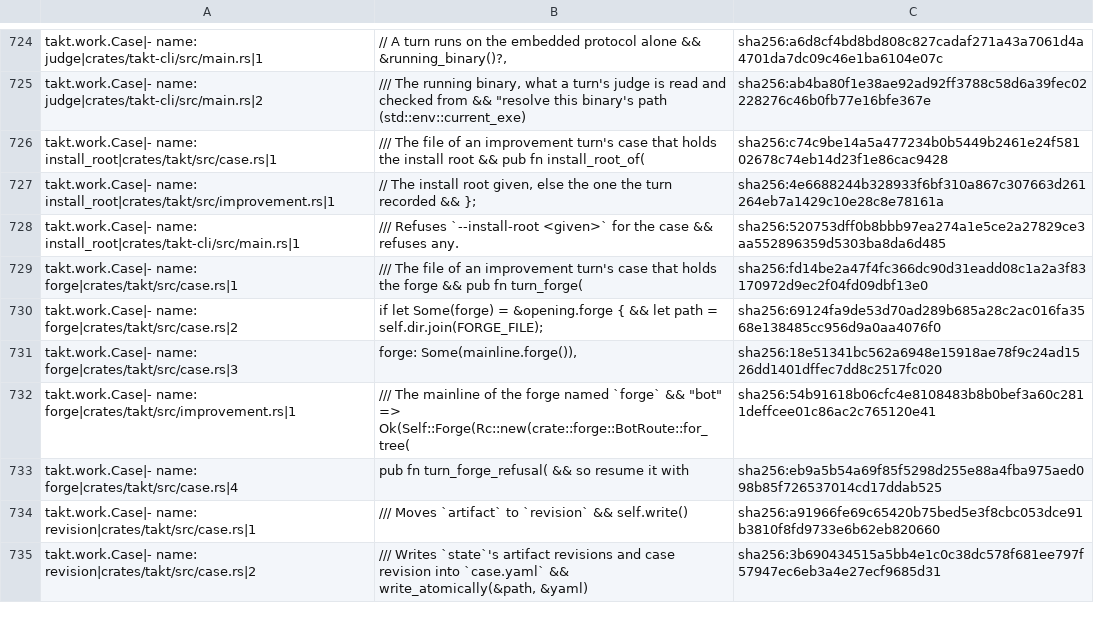
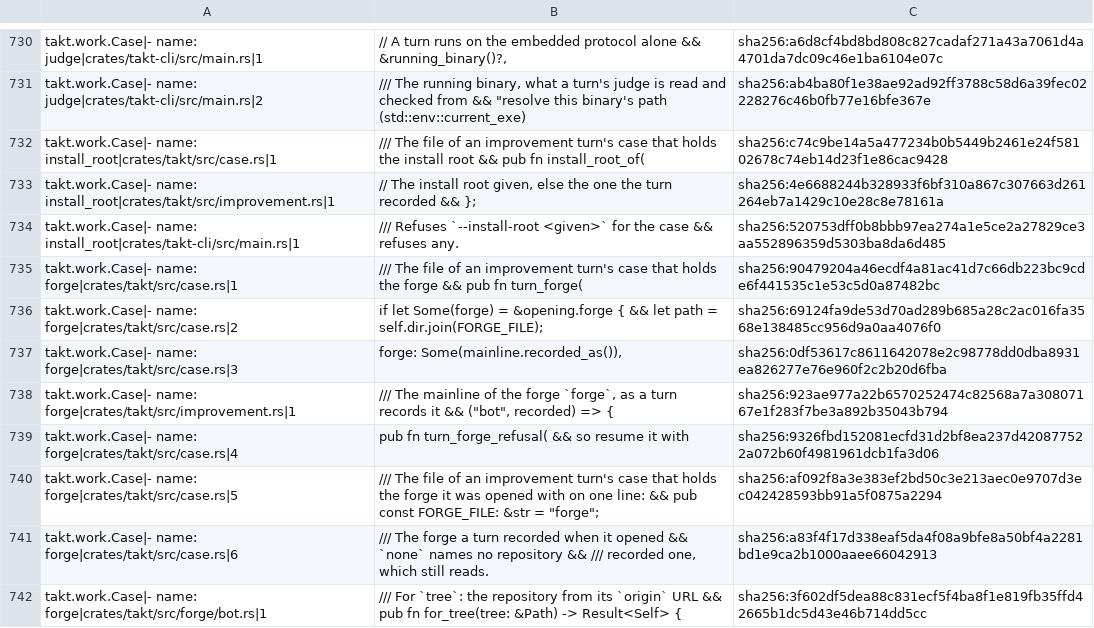
Before and after one commit to beyond10x/takt, a TSV file: ess/domains/takt.citations.tsv, drawn as a sheet; only a part is shown, gaps mark what is left out; the shorter side is filled out with more unchanged rows; the diff covers the shown part only.

```diff
--- a/ess/domains/takt.citations.tsv
+++ b/ess/domains/takt.citations.tsv
@@ -730,6 +736,9 @@ takt.work.Case|- name: install_root|crates/takt/src/improvement.rs|1	// The inst
 takt.work.Case|- name: install_root|crates/takt-cli/src/main.rs|1	/// Refuses `--install-root <given>` for the case && refuses any.	sha256:520753dff0b8bbb97ea274a1e5ce2a27829ce3aa552896359d5303ba8da6d485
-takt.work.Case|- name: forge|crates/takt/src/case.rs|1	/// The file of an improvement turn's case that holds the forge && pub fn turn_forge(	sha256:fd14be2a47f4fc366dc90d31eadd08c1a2a3f83170972d9ec2f04fd09dbf13e0
+takt.work.Case|- name: forge|crates/takt/src/case.rs|1	/// The file of an improvement turn's case that holds the forge && pub fn turn_forge(	sha256:90479204a46ecdf4a81ac41d7c66db223bc9cde6f441535c1e53c5d0a87482bc
 takt.work.Case|- name: forge|crates/takt/src/case.rs|2	if let Some(forge) = &opening.forge { && let path = self.dir.join(FORGE_FILE);	sha256:69124fa9de53d70ad289b685a28c2ac016fa3568e138485cc956d9a0aa4076f0
-takt.work.Case|- name: forge|crates/takt/src/case.rs|3	forge: Some(mainline.forge()),	sha256:18e51341bc562a6948e15918ae78f9c24ad1526dd1401dffec7dd8c2517fc020
-takt.work.Case|- name: forge|crates/takt/src/improvement.rs|1	/// The mainline of the forge named `forge` && "bot" => Ok(Self::Forge(Rc::new(crate::forge::BotRoute::for_tree(	sha256:54b91618b06cfc4e8108483b8b0bef3a60c2811deffcee01c86ac2c765120e41
-takt.work.Case|- name: forge|crates/takt/src/case.rs|4	pub fn turn_forge_refusal( && so resume it with	sha256:eb9a5b54a69f85f5298d255e88a4fba975aed098b85f726537014cd17ddab525
+takt.work.Case|- name: forge|crates/takt/src/case.rs|3	forge: Some(mainline.recorded_as()),	sha256:0df53617c8611642078e2c98778dd0dba8931ea826277e76e960f2c2b20d6fba
+takt.work.Case|- name: forge|crates/takt/src/improvement.rs|1	/// The mainline of the forge `forge`, as a turn records it && ("bot", recorded) => {	sha256:923ae977a22b6570252474c82568a7a30807167e1f283f7be3a892b35043b794
+takt.work.Case|- name: forge|crates/takt/src/case.rs|4	pub fn turn_forge_refusal( && so resume it with	sha256:9326fbd152081ecfd31d2bf8ea237d420877522a072b60f4981961dcb1fa3d06
+takt.work.Case|- name: forge|crates/takt/src/case.rs|5	/// The file of an improvement turn's case that holds the forge it was opened with on one line: && pub const FORGE_FILE: &str = "forge";	sha256:af092f8a3e383ef2bd50c3e213aec0e9707d3ec042428593bb91a5f0875a2294
+takt.work.Case|- name: forge|crates/takt/src/case.rs|6	/// The forge a turn recorded when it opened && `none` names no repository && /// recorded one, which still reads.	sha256:a83f4f17d338eaf5da4f08a9bfe8a50bf4a2281bd1e9ca2b1000aaee66042913
+takt.work.Case|- name: forge|crates/takt/src/forge/bot.rs|1	/// For `tree`: the repository from its `origin` URL && pub fn for_tree(tree: &Path) -> Result<Self> {	sha256:3f602df5dea88c831ecf5f4ba8f1e819fb35ffd42665b1dc5d43e46b714dd5cc
```
Also changed, not shown: 13 added rows and 7 edited cells elsewhere in this file, 1 other file.
